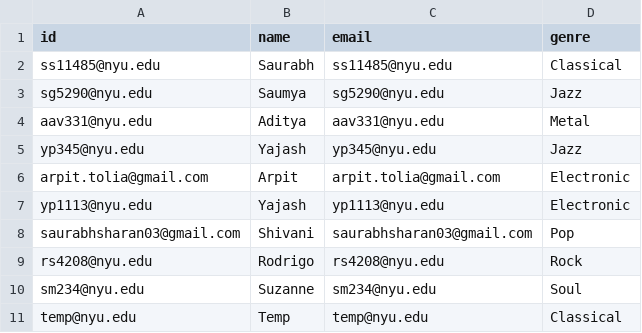
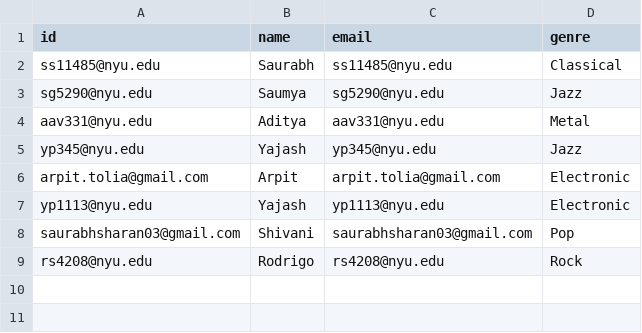
Before and after one commit to saumyagoyal/MADB, a CSV file: src/user_data.csv, drawn as a sheet.

Commit message:
Added and fixed logic

```diff
--- a/src/user_data.csv
+++ b/src/user_data.csv
@@ -9,3 +9 @@ saurabhsharan03@gmail.com,Shivani,saurabhsharan03@gmail.com,Pop
 rs4208@nyu.edu,Rodrigo,rs4208@nyu.edu,Rock
-sm234@nyu.edu,Suzanne,sm234@nyu.edu,Soul
-temp@nyu.edu,Temp,temp@nyu.edu,Classical
```
